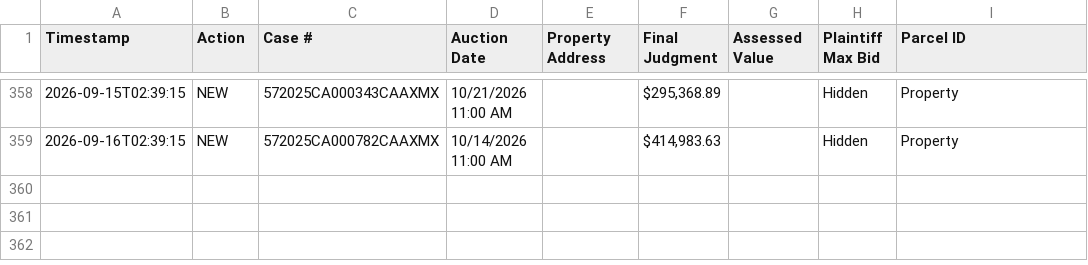
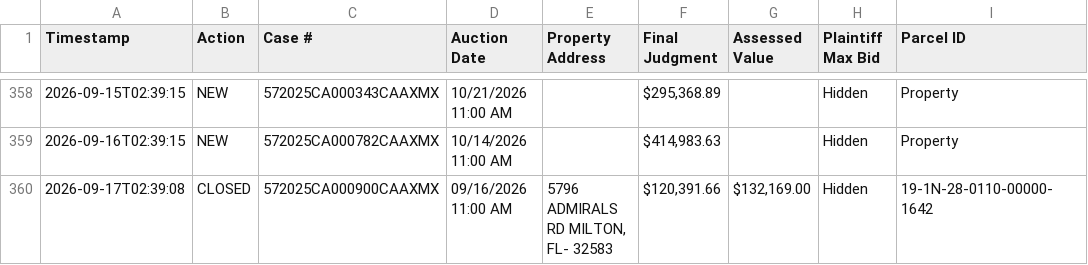
Before and after one commit to figlesias7/realforeclose-santarosa, a CSV file: data/event_log.csv, drawn as a sheet; only a part is shown, gaps mark what is left out.

```diff
--- a/data/event_log.csv
+++ b/data/event_log.csv
@@ -359 +359,2 @@ Timestamp,Action,Case #,Auction Date,Property Address,Final Judgment,Assessed Va
 2026-09-16T02:39:15,NEW,572025CA000782CAAXMX,10/14/2026 11:00 AM,,"$414,983.63",,Hidden,Property
+2026-09-17T02:39:08,CLOSED,572025CA000900CAAXMX,09/16/2026 11:00 AM,"5796 ADMIRALS RD MILTON, FL- 32583","$120,391.66","$132,169.00",Hidden,19-1N-28-0110-00000-1642
```
Also changed, not shown: 3 other files.
